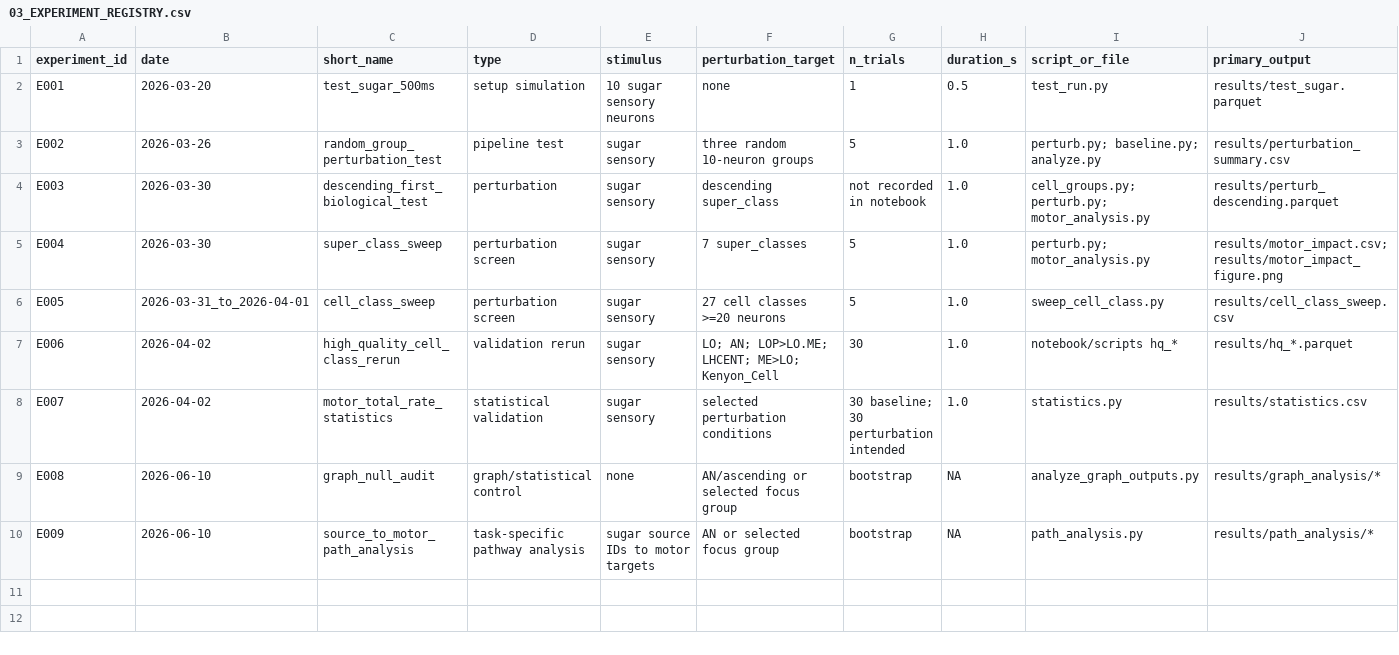
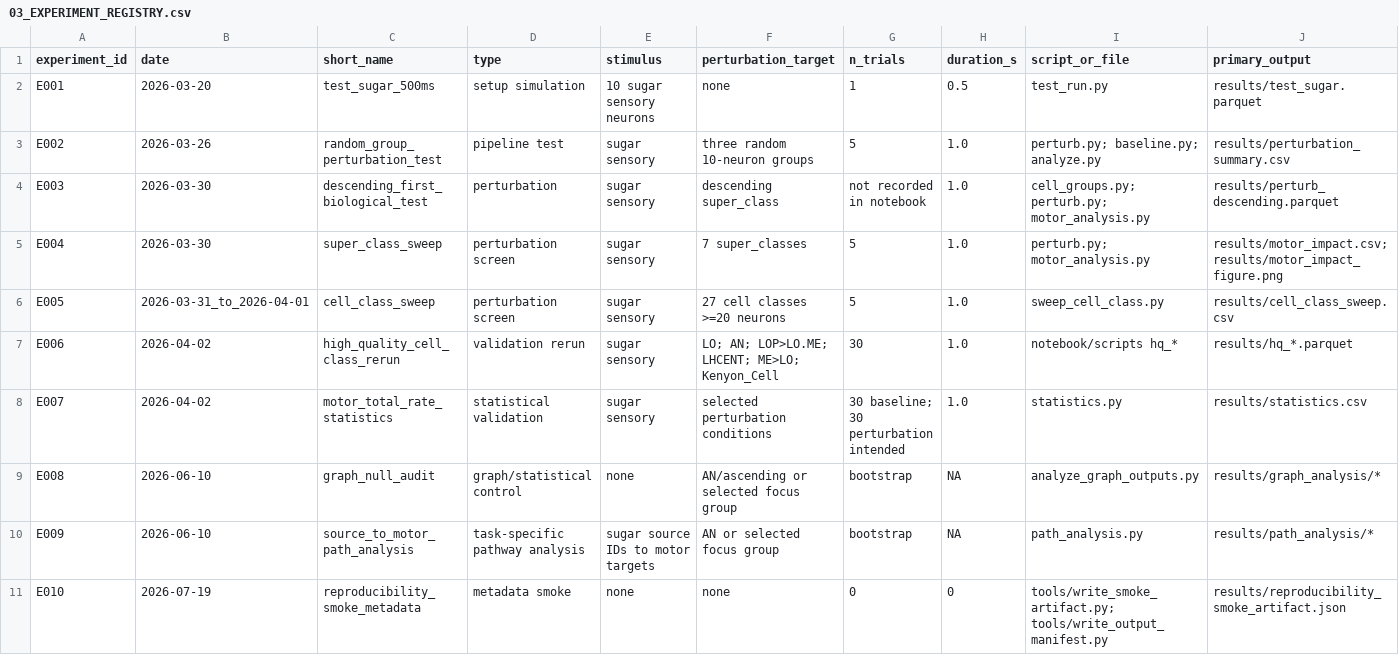
Before and after one commit to cbaker20-cyber/connectome-perturbation, a CSV file: 03_EXPERIMENT_REGISTRY.csv, drawn as a sheet; only a part is shown; rows hold the shown columns only; the diff names each change by its address in the sheet, - before the commit and + after, or states it on an @@ line.

```diff
--- a/03_EXPERIMENT_REGISTRY.csv
+++ b/03_EXPERIMENT_REGISTRY.csv
+row 11: E010 | 2026-07-19 | reproducibility_smoke_metadata | metadata smoke | none | none | 0 | 0 | tools/write_smoke_artifact.py; tools/write_output_manifest.py | results/reproducibility_smoke_artifact.json
```
Also changed, not shown: 13 other files.
